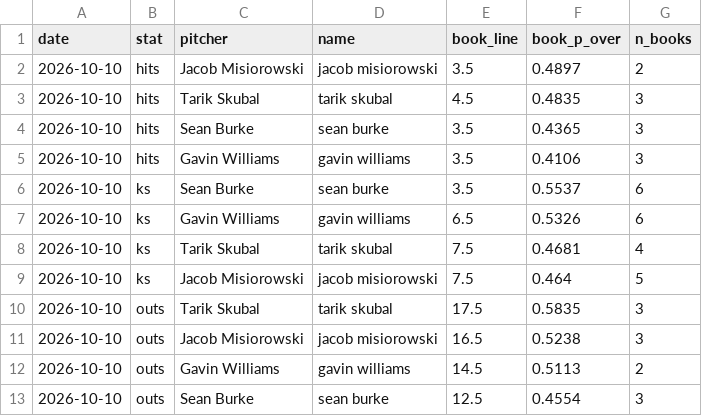
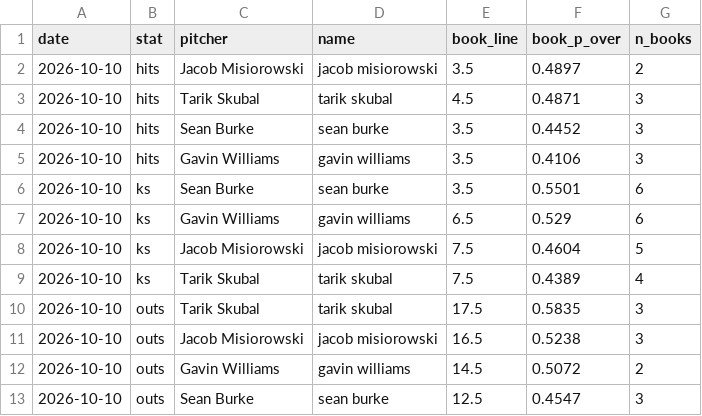
Before and after one commit to factoreric123-sketch/mlbodds, a CSV file: mlb/pp_logs/books/books_2026-10-10.csv, drawn as a sheet.

```diff
--- a/mlb/pp_logs/books/books_2026-10-10.csv
+++ b/mlb/pp_logs/books/books_2026-10-10.csv
@@ -2,12 +2,12 @@ date,stat,pitcher,name,book_line,book_p_over,n_books
 2026-10-10,hits,Jacob Misiorowski,jacob misiorowski,3.5,0.4897,2
-2026-10-10,hits,Tarik Skubal,tarik skubal,4.5,0.4835,3
-2026-10-10,hits,Sean Burke,sean burke,3.5,0.4365,3
+2026-10-10,hits,Tarik Skubal,tarik skubal,4.5,0.4871,3
+2026-10-10,hits,Sean Burke,sean burke,3.5,0.4452,3
 2026-10-10,hits,Gavin Williams,gavin williams,3.5,0.4106,3
-2026-10-10,ks,Sean Burke,sean burke,3.5,0.5537,6
-2026-10-10,ks,Gavin Williams,gavin williams,6.5,0.5326,6
-2026-10-10,ks,Tarik Skubal,tarik skubal,7.5,0.4681,4
-2026-10-10,ks,Jacob Misiorowski,jacob misiorowski,7.5,0.464,5
+2026-10-10,ks,Sean Burke,sean burke,3.5,0.5501,6
+2026-10-10,ks,Gavin Williams,gavin williams,6.5,0.529,6
+2026-10-10,ks,Jacob Misiorowski,jacob misiorowski,7.5,0.4604,5
+2026-10-10,ks,Tarik Skubal,tarik skubal,7.5,0.4389,4
 2026-10-10,outs,Tarik Skubal,tarik skubal,17.5,0.5835,3
 2026-10-10,outs,Jacob Misiorowski,jacob misiorowski,16.5,0.5238,3
-2026-10-10,outs,Gavin Williams,gavin williams,14.5,0.5113,2
-2026-10-10,outs,Sean Burke,sean burke,12.5,0.4554,3
+2026-10-10,outs,Gavin Williams,gavin williams,14.5,0.5072,2
+2026-10-10,outs,Sean Burke,sean burke,12.5,0.4547,3
```
Also changed, not shown: mlb/pp_logs/books/books_detail_2026-10-10.csv.
